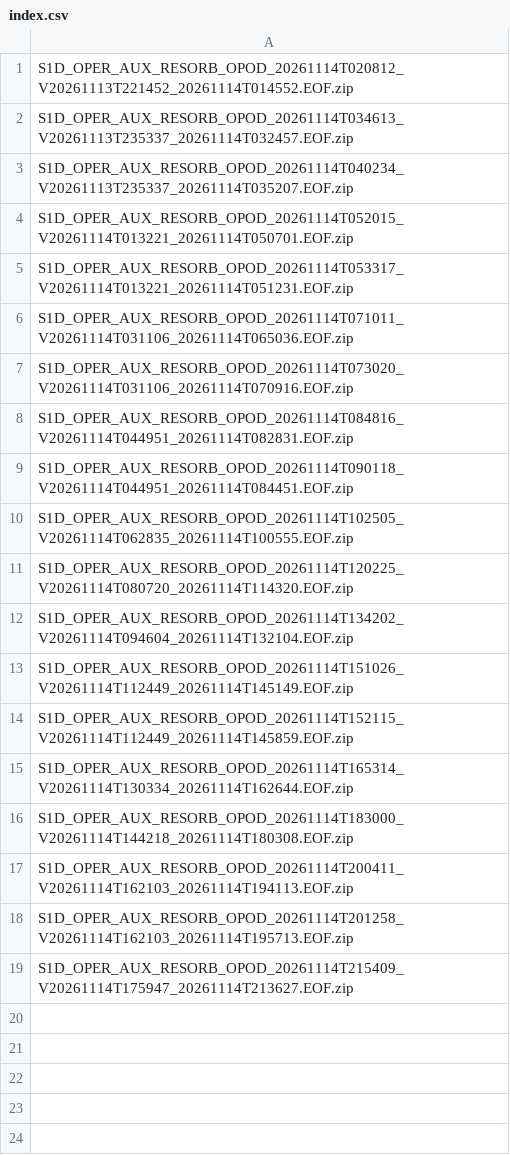
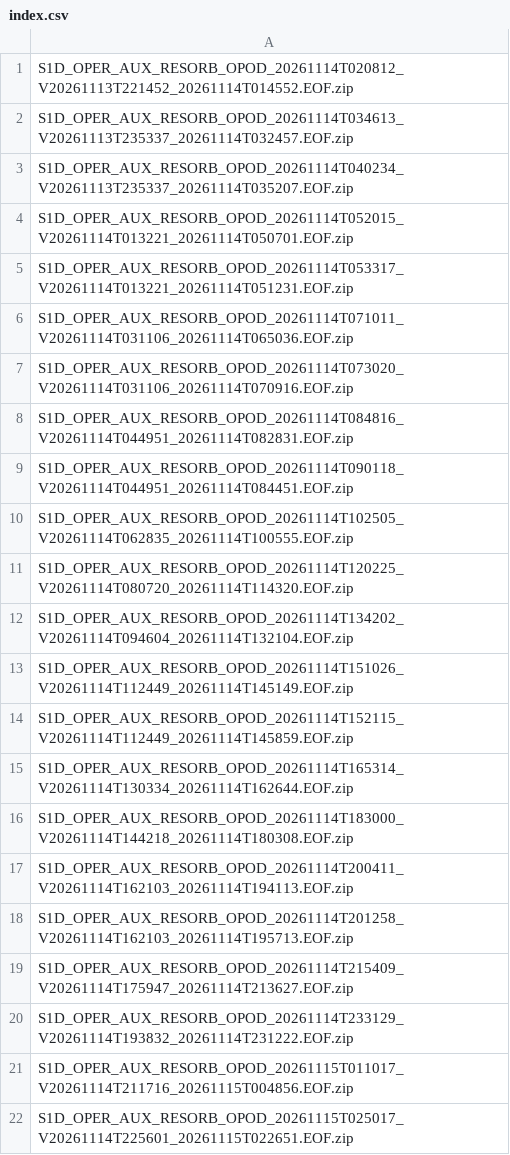
Before and after one commit to InSARdev/S1orbits, a CSV file: S1D/2026/11/14/index.csv, drawn as a sheet.

```diff
--- a/S1D/2026/11/14/index.csv
+++ b/S1D/2026/11/14/index.csv
@@ -19 +19,4 @@ S1D_OPER_AUX_RESORB_OPOD_20261114T201258_V20261114T162103_20261114T195713.EOF.zi
 S1D_OPER_AUX_RESORB_OPOD_20261114T215409_V20261114T175947_20261114T213627.EOF.zip
+S1D_OPER_AUX_RESORB_OPOD_20261114T233129_V20261114T193832_20261114T231222.EOF.zip
+S1D_OPER_AUX_RESORB_OPOD_20261115T011017_V20261114T211716_20261115T004856.EOF.zip
+S1D_OPER_AUX_RESORB_OPOD_20261115T025017_V20261114T225601_20261115T022651.EOF.zip
```
Also changed, not shown: S1C/2026/11/14/index.csv, 9 other files.
